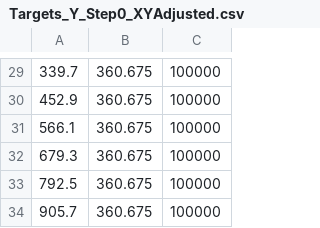
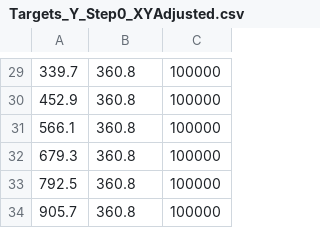
Before and after one commit to gisilves/gisilves.github.io, a CSV file: L0_data/Targets_Y_Step0_XYAdjusted.csv, drawn as a sheet; only a part is shown, gaps mark what is left out; the diff covers the shown part only.

```diff
--- a/L0_data/Targets_Y_Step0_XYAdjusted.csv
+++ b/L0_data/Targets_Y_Step0_XYAdjusted.csv
@@ -29,6 +29,6 @@
-339.7,360.675,100000
-452.9,360.675,100000
-566.1,360.675,100000
-679.3,360.675,100000
-792.5,360.675,100000
-905.7,360.675,100000
+339.7,360.8,100000
+452.9,360.8,100000
+566.1,360.8,100000
+679.3,360.8,100000
+792.5,360.8,100000
+905.7,360.8,100000
```
Also changed, not shown: 2 added rows, 2 removed rows and 26 edited cells elsewhere in this file, 3 other files.
